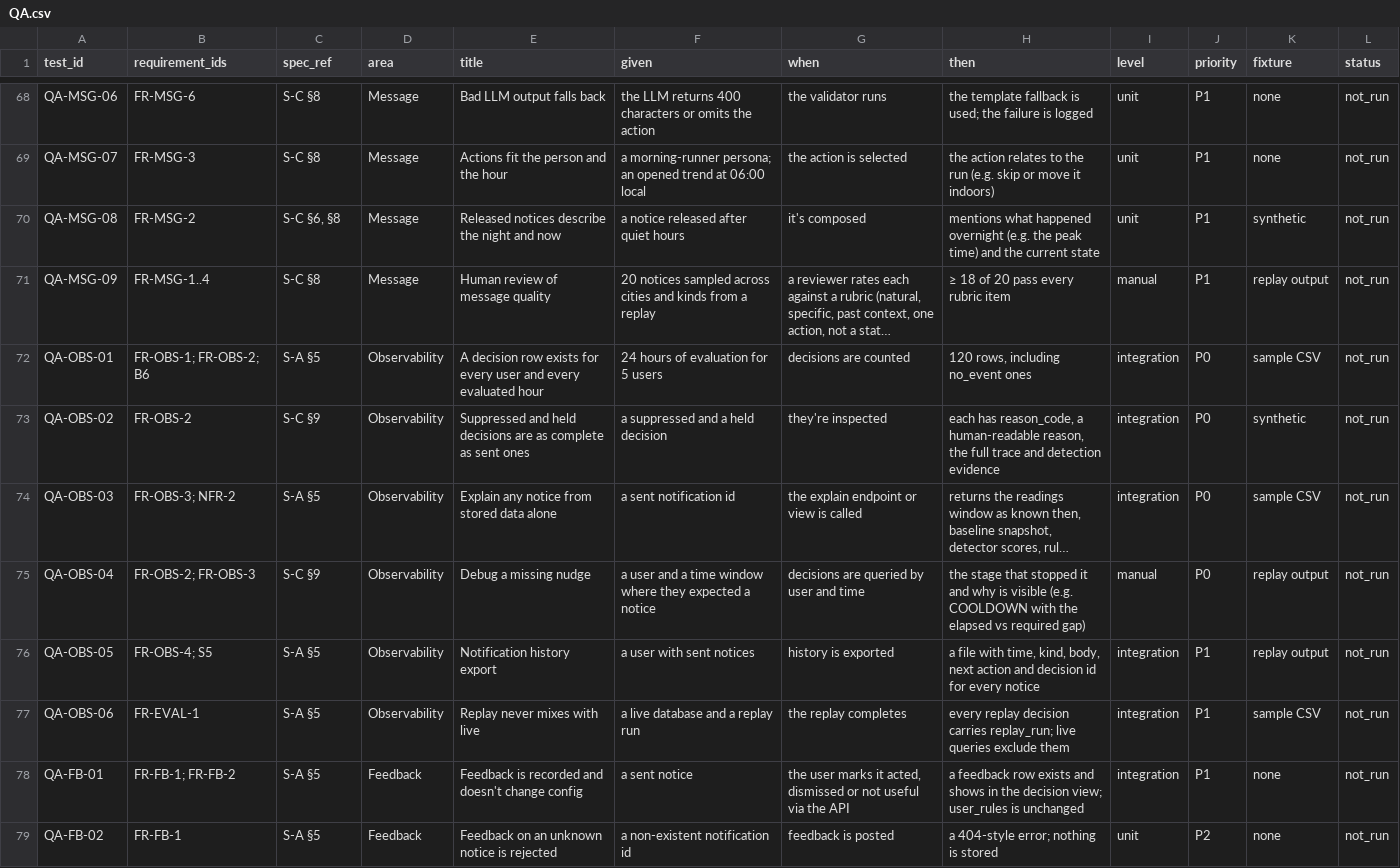
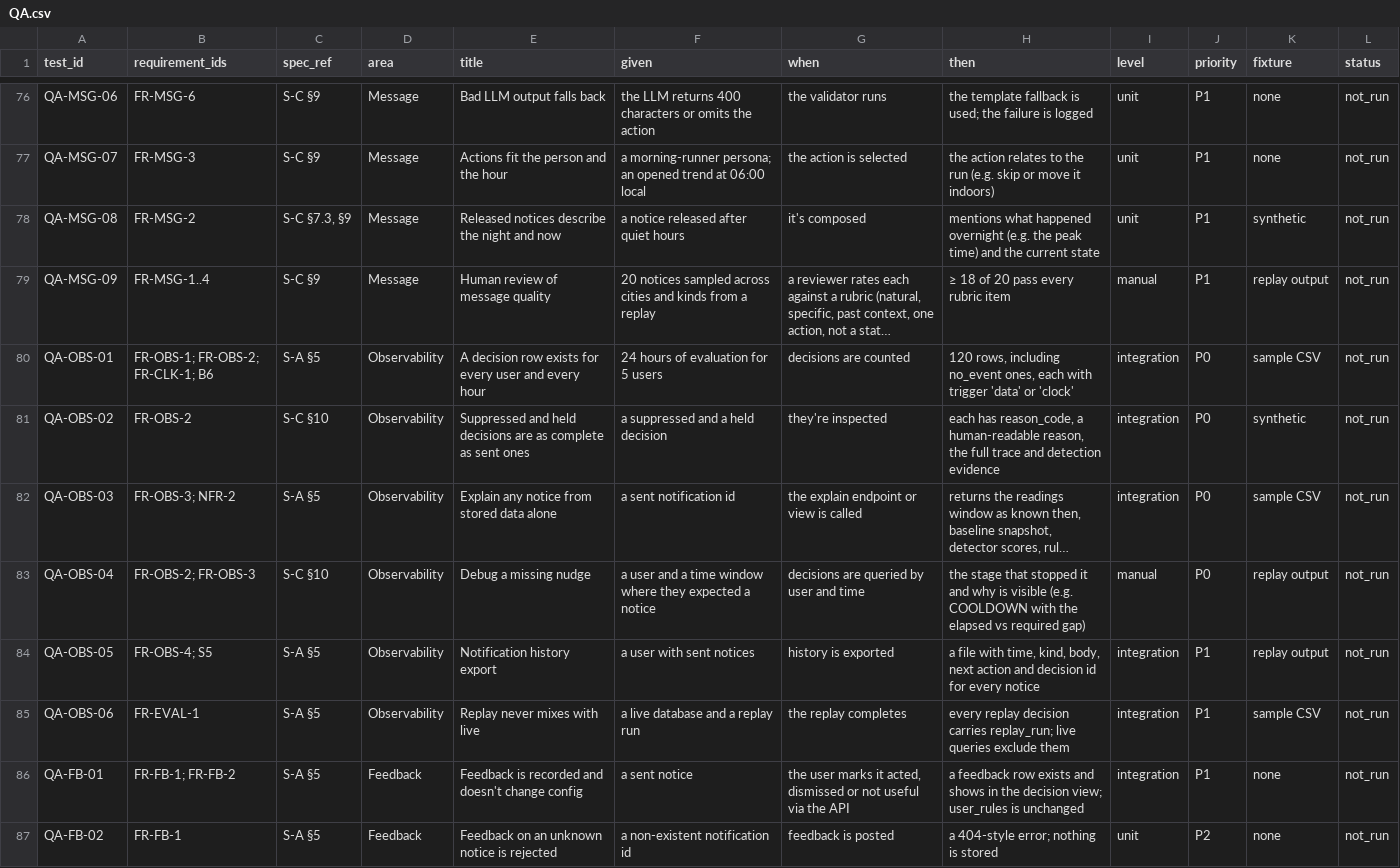
Before and after one commit to yb0203/air-quality-insight-agent, a CSV file: docs/QA.csv, drawn as a sheet; only a part is shown, gaps mark what is left out; long unchanged cells end in …; addresses are those after the commit; the diff covers the shown part only; the diff names each change by its address in the sheet, - before the commit and + after, or states it on an @@ line.

```diff
--- a/docs/QA.csv
+++ b/docs/QA.csv
-C76:C77 (spec_ref): S-C §8
+C76:C77 (spec_ref): S-C §9
-C78 (spec_ref): S-C §6, §8
+C78 (spec_ref): S-C §7.3, §9
-C79 (spec_ref): S-C §8
+C79 (spec_ref): S-C §9
-B80 (requirement_ids): FR-OBS-1; FR-OBS-2; B6
+B80 (requirement_ids): FR-OBS-1; FR-OBS-2; FR-CLK-1; B6
-E80 (title): …and every evaluated hour
+E80 (title): …and every hour
-H80 (then): …including no_event ones
+H80 (then): …including no_event ones, each with trigger 'data' or 'clock'
-C81 (spec_ref): S-C §9
+C81 (spec_ref): S-C §10
-C83 (spec_ref): S-C §9
+C83 (spec_ref): S-C §10
```
Also changed, not shown: 8 added rows and 76 edited cells elsewhere in this file, 7 other files.
